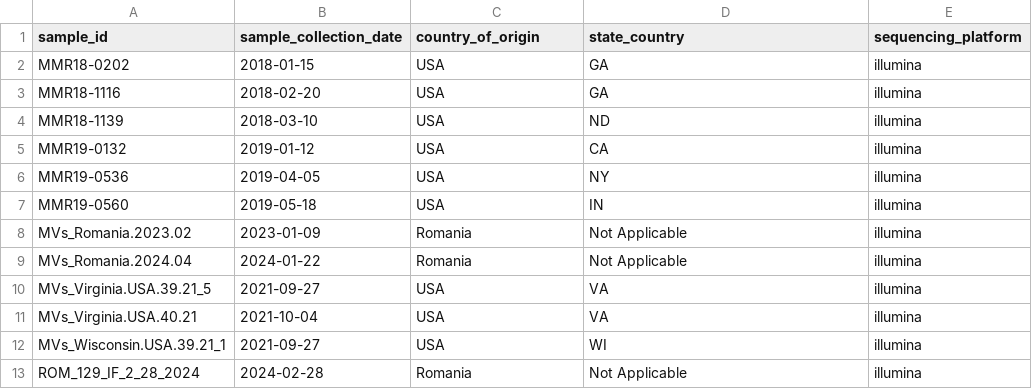
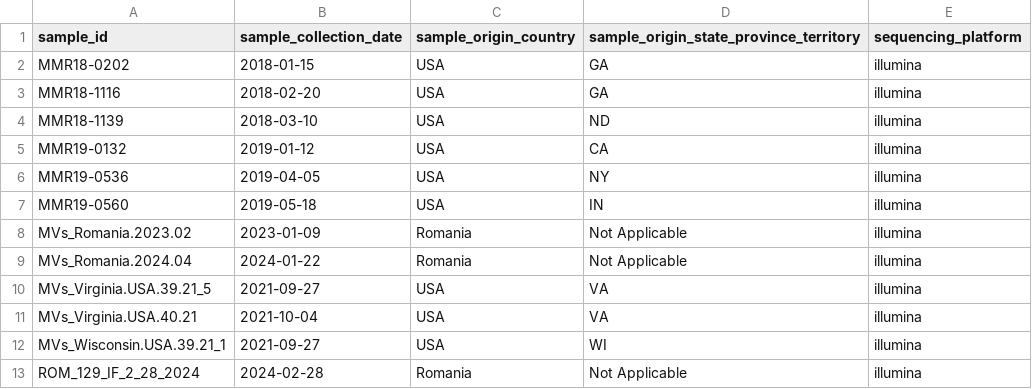
Before and after one commit to CDCgov/oamd-bio-test-data, a CSV file: microreactshapes/metadata_full.csv, drawn as a sheet.

Commit message:
AMD-37436: rename metadata_full columns to match the microreactshapes script

```diff
--- a/microreactshapes/metadata_full.csv
+++ b/microreactshapes/metadata_full.csv
@@ -1,2 +1,2 @@
-sample_id,sample_collection_date,country_of_origin,state_country,sequencing_platform
+sample_id,sample_collection_date,sample_origin_country,sample_origin_state_province_territory,sequencing_platform
 MMR18-0202,2018-01-15,USA,GA,illumina
```
